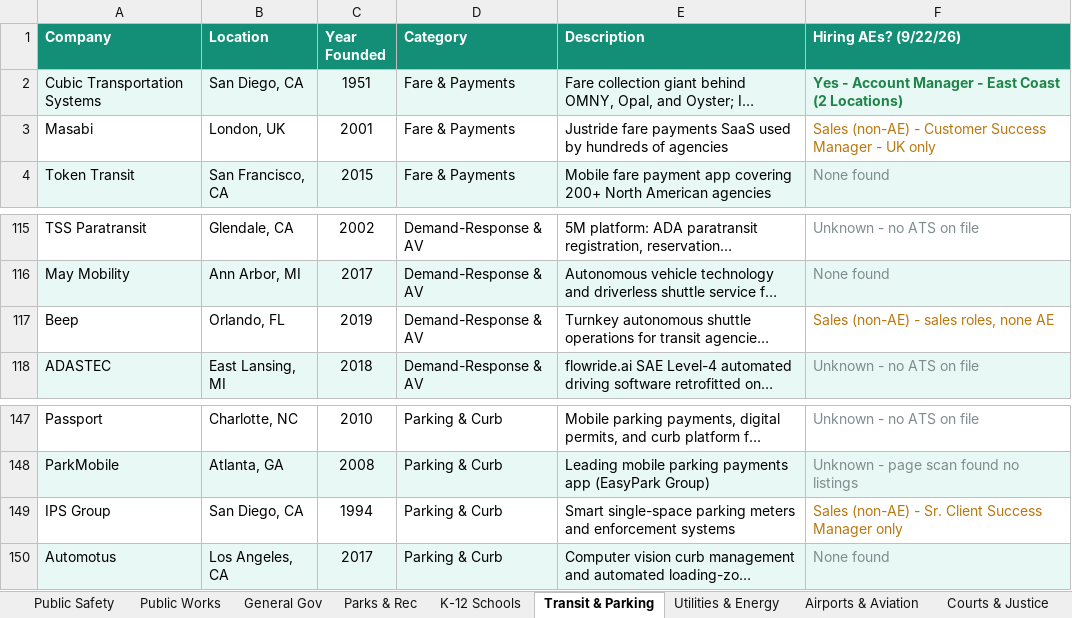
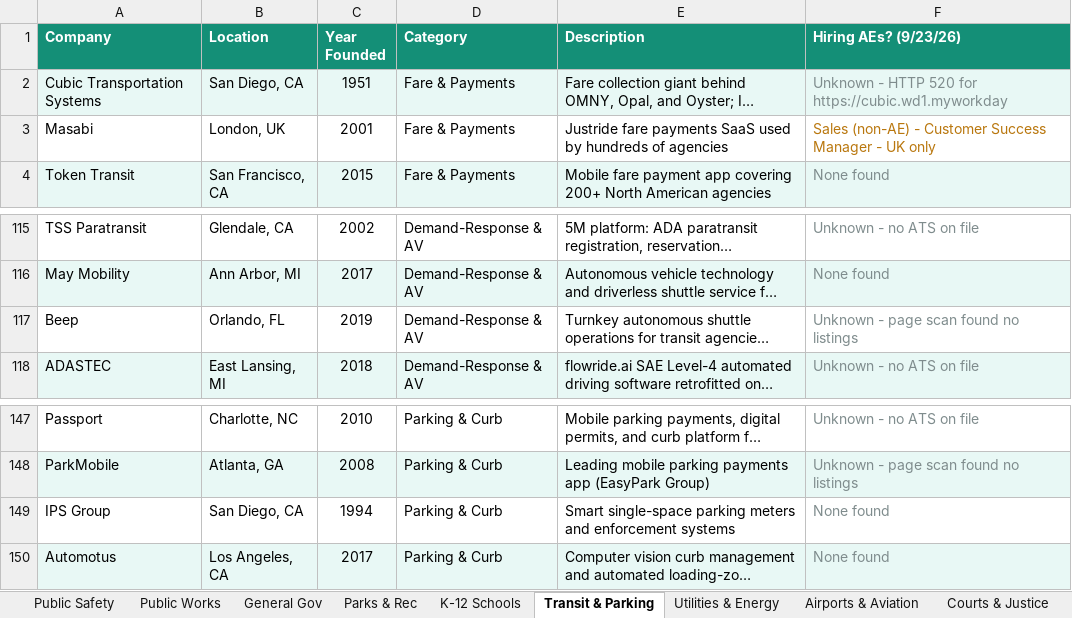
Before and after one commit to westjw/govtech-dock, an Excel workbook: exports/GovTech_Company_Tracker.xlsx, sheet Transit & Parking, drawn as a sheet; only a part is shown, gaps mark what is left out; long unchanged cells end in …; values as stored, in another font and other column widths than the file's, no borders; the diff names each change by its address in the sheet, - before the commit and + after, or states it on an @@ line.

```diff
--- a/exports/GovTech_Company_Tracker.xlsx (sheet Transit & Parking)
+++ b/exports/GovTech_Company_Tracker.xlsx (sheet Transit & Parking)
-F1: Hiring AEs? (9/22/26)
+F1: Hiring AEs? (9/23/26)
-F2 (Hiring AEs? (9/23/26)): Yes - Account Manager - East Coast (2 Locations)
+F2 (Hiring AEs? (9/23/26)): Unknown - HTTP 520 for https://cubic.wd1.myworkday
@@ F2 bold: on → off, text colour: #1E8449 → #7F8C8D @@
-F117 (Hiring AEs? (9/23/26)): Sales (non-AE) - sales roles, none AE
+F117 (Hiring AEs? (9/23/26)): Unknown - page scan found no listings
-F117 text colour: #B9770E
+F117 text colour: #7F8C8D
-F149 (Hiring AEs? (9/23/26)): Sales (non-AE) - Sr. Client Success Manager only
+F149 (Hiring AEs? (9/23/26)): None found
-F149 text colour: #B9770E
+F149 text colour: #7F8C8D
```
Also changed, not shown: sheet K-12 Schools, sheet Higher Education, sheet Public Safety, sheet Utilities & Energy, sheet Parks & Rec, sheet General Gov, 5 more sheets.
